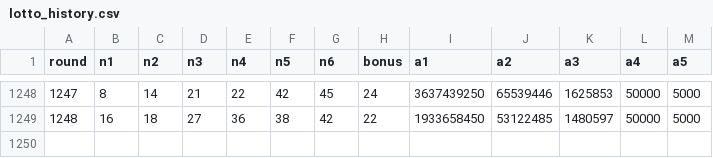
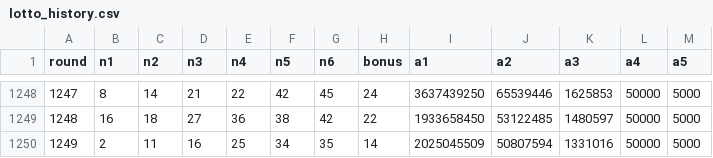
Before and after one commit to jamesdin94-sketch/lotto-maker, a CSV file: lotto_history.csv, drawn as a sheet; only a part is shown, gaps mark what is left out; the diff names each change by its address in the sheet, - before the commit and + after, or states it on an @@ line.

```diff
--- a/lotto_history.csv
+++ b/lotto_history.csv
+row 1250: 1249 | 2 | 11 | 16 | 25 | 34 | 35 | 14 | 2025045509 | 50807594 | 1331016 | 50000 | 5000
```
Also changed, not shown: 5 other files.
